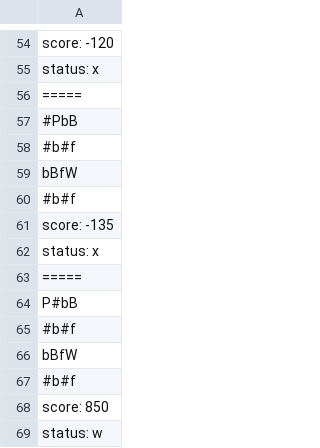
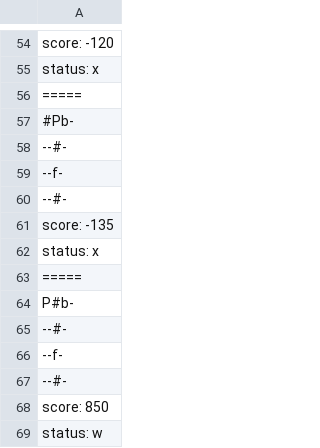
Before and after one commit to filipe-e-pedro/MC322-A_1s_2022, a CSV file: lab05/src/pt/c40task/l05wumpus/results.csv, drawn as a sheet; only a part is shown, gaps mark what is left out; the diff covers the shown part only.

```diff
--- a/lab05/src/pt/c40task/l05wumpus/results.csv
+++ b/lab05/src/pt/c40task/l05wumpus/results.csv
@@ -56,6 +56,6 @@ status: x
 =====
-#PbB
-#b#f
-bBfW
-#b#f
+#Pb-
+--#-
+--f-
+--#-
 score: -135
@@ -63,6 +63,6 @@ status: x
 =====
-P#bB
-#b#f
-bBfW
-#b#f
+P#b-
+--#-
+--f-
+--#-
 score: 850
```
Also changed, not shown: 32 edited cells elsewhere in this file, 1 other file.
